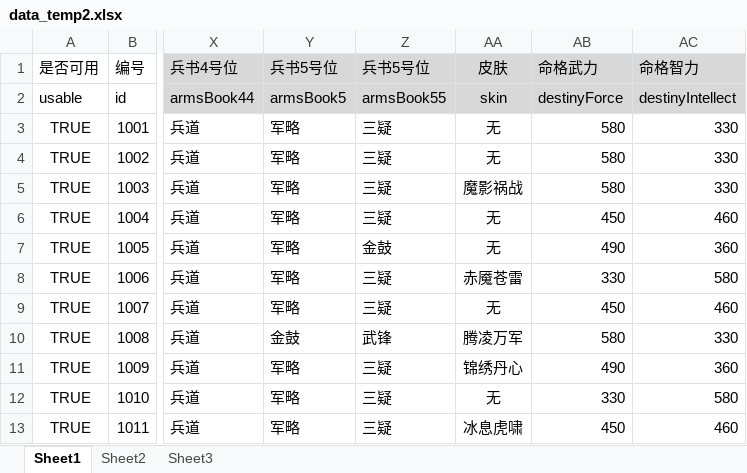
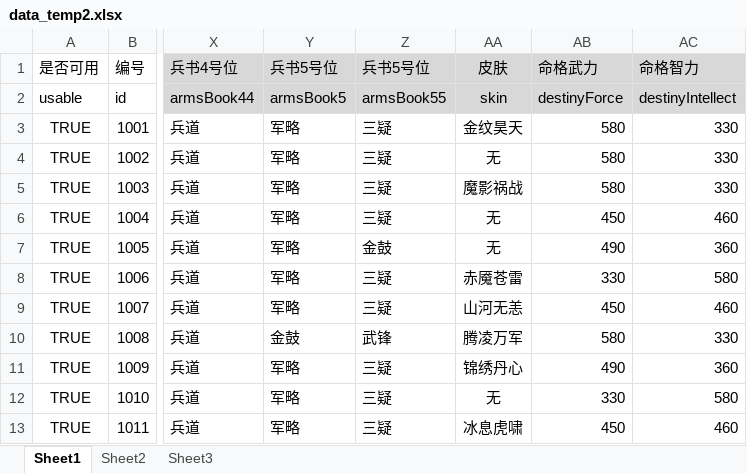
Before and after one commit to 898444038/ppsg, an Excel workbook: src/main/resources/excel/data_temp2.xlsx, sheet Sheet1, drawn as a sheet; only a part is shown, gaps mark what is left out; values as stored, in another font and other column widths than the file's, no borders; the diff covers the shown part only; the diff names each change by its address in the sheet, - before the commit and + after, or states it on an @@ line.

```diff
--- a/src/main/resources/excel/data_temp2.xlsx (sheet Sheet1)
+++ b/src/main/resources/excel/data_temp2.xlsx (sheet Sheet1)
-AA3 (皮肤): 无
+AA3 (皮肤): 金纹昊天
-AA9 (皮肤): 无
+AA9 (皮肤): 山河无恙
```
Also changed, not shown: 2 added rows, 15 edited cells and cell formats elsewhere in this sheet, 4 other files.
